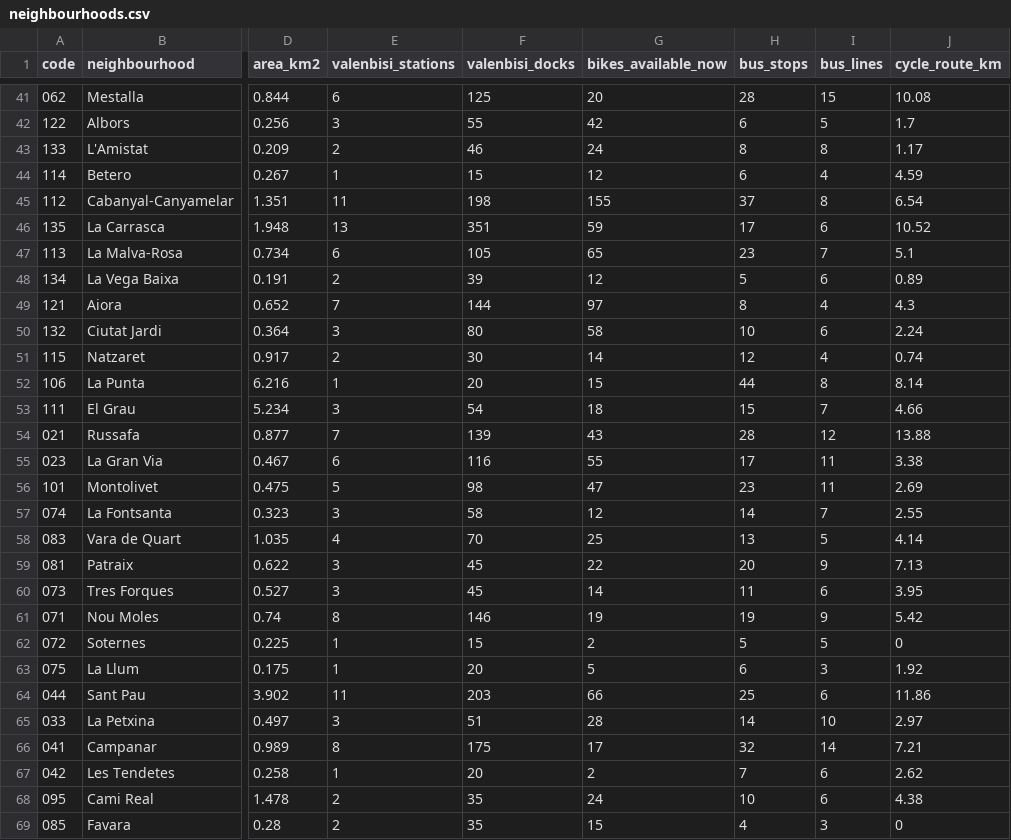
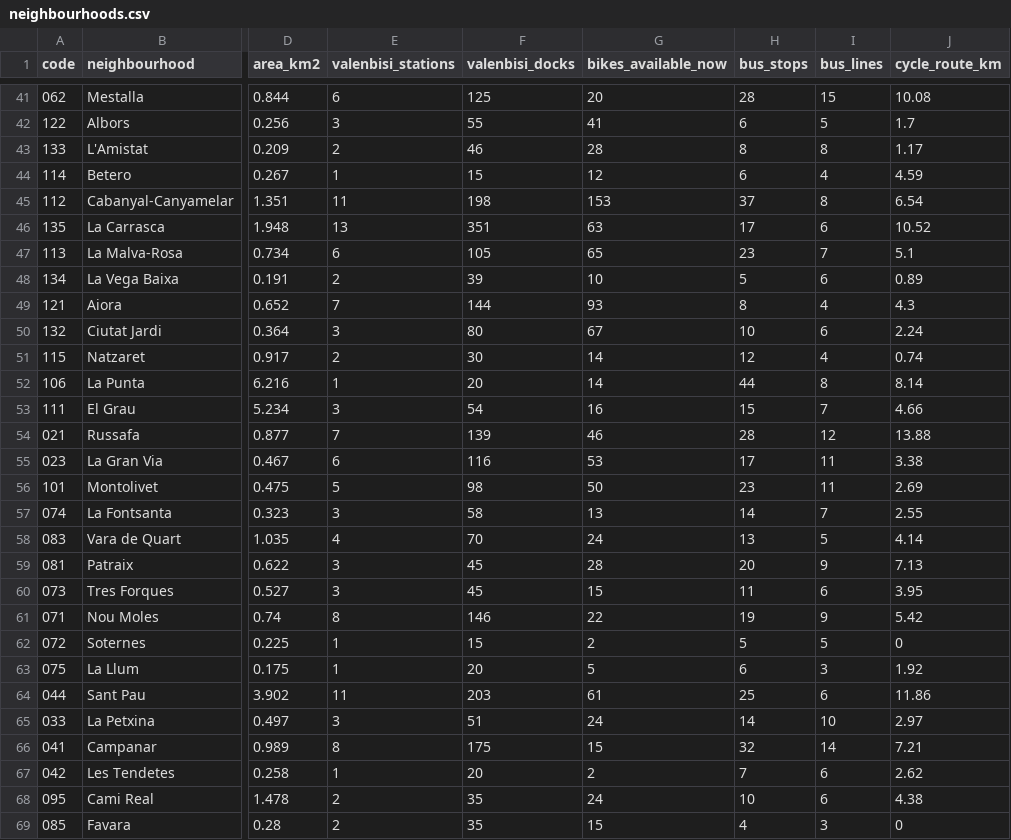
Before and after one commit to Jaimeruizh/valencia-mobility-pulse, a CSV file: kit/neighbourhoods.csv, drawn as a sheet; only a part is shown, gaps mark what is left out; the diff covers the shown part only; the diff names each change by its address in the sheet, - before the commit and + after, or states it on an @@ line.

```diff
--- a/kit/neighbourhoods.csv
+++ b/kit/neighbourhoods.csv
-G42 (bikes_available_now): 42
+G42 (bikes_available_now): 41
-G43 (bikes_available_now): 24
+G43 (bikes_available_now): 28
-G45 (bikes_available_now): 155
+G45 (bikes_available_now): 153
-G46 (bikes_available_now): 59
+G46 (bikes_available_now): 63
-G48 (bikes_available_now): 12
+G48 (bikes_available_now): 10
-G49 (bikes_available_now): 97
+G49 (bikes_available_now): 93
-G50 (bikes_available_now): 58
+G50 (bikes_available_now): 67
-G52 (bikes_available_now): 15
+G52 (bikes_available_now): 14
-G53 (bikes_available_now): 18
+G53 (bikes_available_now): 16
-G54 (bikes_available_now): 43
+G54 (bikes_available_now): 46
-G55 (bikes_available_now): 55
+G55 (bikes_available_now): 53
-G56 (bikes_available_now): 47
+G56 (bikes_available_now): 50
-G57 (bikes_available_now): 12
+G57 (bikes_available_now): 13
-G58 (bikes_available_now): 25
+G58 (bikes_available_now): 24
-G59 (bikes_available_now): 22
+G59 (bikes_available_now): 28
-G60 (bikes_available_now): 14
+G60 (bikes_available_now): 15
-G61 (bikes_available_now): 19
+G61 (bikes_available_now): 22
-G64 (bikes_available_now): 66
+G64 (bikes_available_now): 61
-G65 (bikes_available_now): 28
+G65 (bikes_available_now): 24
-G66 (bikes_available_now): 17
+G66 (bikes_available_now): 15
```
Also changed, not shown: 26 edited cells elsewhere in this file, kit/city_history.csv, kit/valenbisi_stations.csv, 7 other files.
